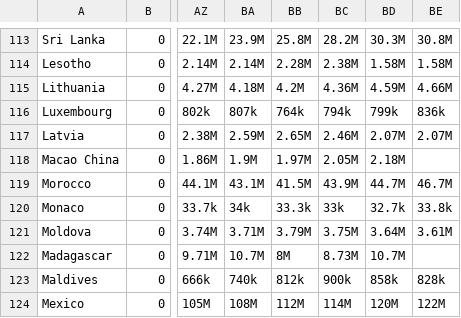
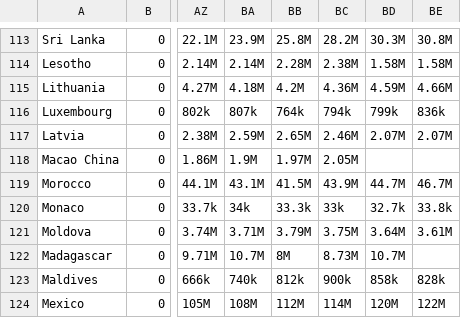
Before and after one commit to NilbertoFreitas/ParadigmasT04, a CSV file: cell_phones_total.csv, drawn as a sheet; only a part is shown, gaps mark what is left out; the diff names each change by its address in the sheet, - before the commit and + after, or states it on an @@ line.

Commit message:
Update cell_phones_total.csv

```diff
--- a/cell_phones_total.csv
+++ b/cell_phones_total.csv
-BD118: 2.18M
+BD118: (empty)
```
